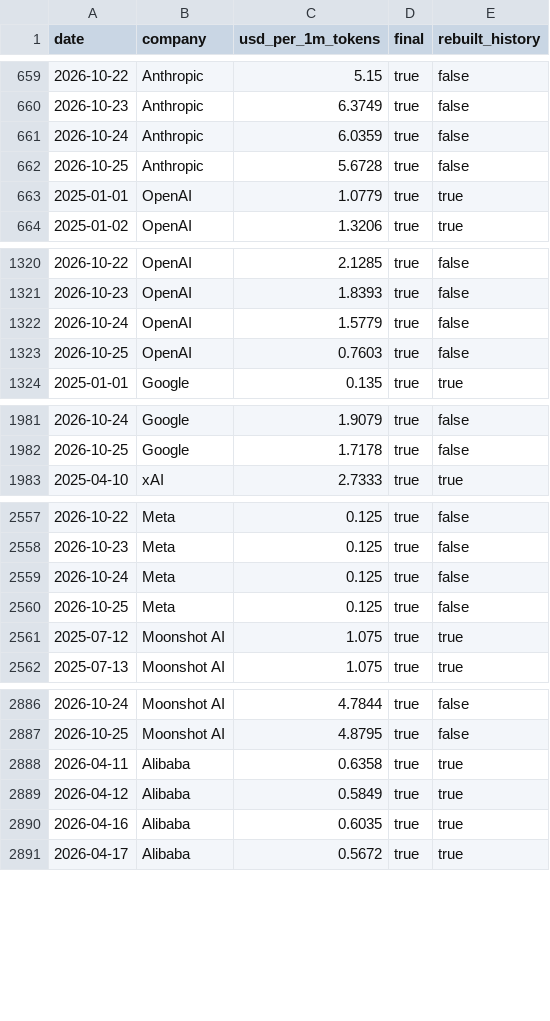
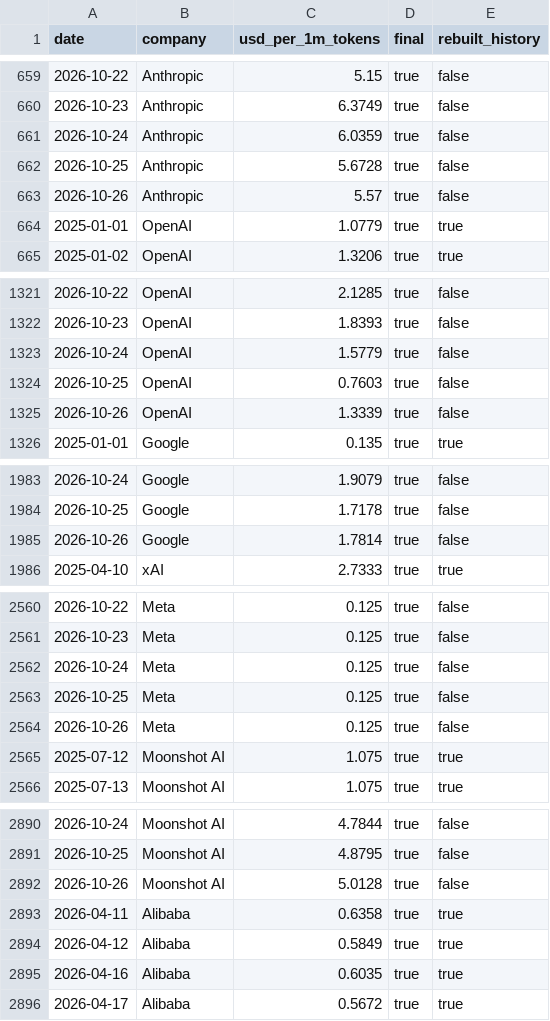
Before and after one commit to renshuBTC/compute-screener, a CSV file: data/token_index_daily.csv, drawn as a sheet; only a part is shown, gaps mark what is left out; the diff covers the shown part only.

```diff
--- a/data/token_index_daily.csv
+++ b/data/token_index_daily.csv
@@ -662,2 +662,3 @@ date,company,usd_per_1m_tokens,final,rebuilt_history
 2026-10-25,Anthropic,5.6728,true,false
+2026-10-26,Anthropic,5.57,true,false
 2025-01-01,OpenAI,1.0779,true,true
@@ -1323,2 +1324,3 @@ date,company,usd_per_1m_tokens,final,rebuilt_history
 2026-10-25,OpenAI,0.7603,true,false
+2026-10-26,OpenAI,1.3339,true,false
 2025-01-01,Google,0.135,true,true
@@ -1982,2 +1984,3 @@ date,company,usd_per_1m_tokens,final,rebuilt_history
 2026-10-25,Google,1.7178,true,false
+2026-10-26,Google,1.7814,true,false
 2025-04-10,xAI,2.7333,true,true
@@ -2560,2 +2563,3 @@ date,company,usd_per_1m_tokens,final,rebuilt_history
 2026-10-25,Meta,0.125,true,false
+2026-10-26,Meta,0.125,true,false
 2025-07-12,Moonshot AI,1.075,true,true
@@ -2887,2 +2891,3 @@ date,company,usd_per_1m_tokens,final,rebuilt_history
 2026-10-25,Moonshot AI,4.8795,true,false
+2026-10-26,Moonshot AI,5.0128,true,false
 2026-04-11,Alibaba,0.6358,true,true
```
Also changed, not shown: 4 added rows elsewhere in this file, data/gpu_index_daily.csv, data/gpu_providers_latest.csv, 3 other files.
